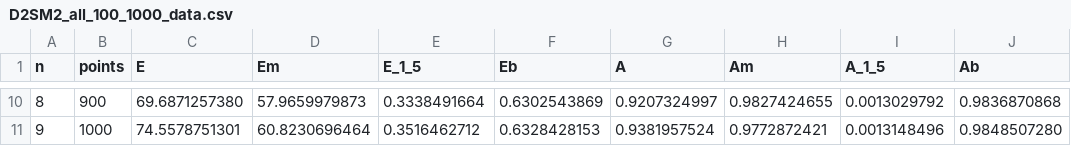
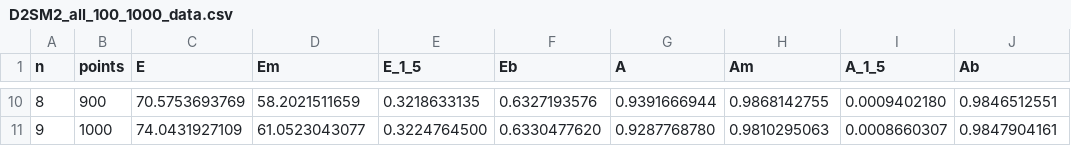
Before and after one commit to Andriyichenko/simulation, a CSV file: data_source/D2SM2_all_100_1000_data.csv, drawn as a sheet; only a part is shown, gaps mark what is left out; the diff covers the shown part only.

```diff
--- a/data_source/D2SM2_all_100_1000_data.csv
+++ b/data_source/D2SM2_all_100_1000_data.csv
@@ -10,2 +10,2 @@ n,points,E,Em,E_1_5,Eb,A,Am,A_1_5,Ab
-8,900,69.6871257380,57.9659979873,0.3338491664,0.6302543869,0.9207324997,0.9827424655,0.0013029792,0.9836870868
-9,1000,74.5578751301,60.8230696464,0.3516462712,0.6328428153,0.9381957524,0.9772872421,0.0013148496,0.9848507280
+8,900,70.5753693769,58.2021511659,0.3218633135,0.6327193576,0.9391666944,0.9868142755,0.0009402180,0.9846512551
+9,1000,74.0431927109,61.0523043077,0.3224764500,0.6330477620,0.9287768780,0.9810295063,0.0008660307,0.9847904161
```
Also changed, not shown: 64 edited cells elsewhere in this file, data_source/D2SM1_all_100_1000_data.csv, data_source/D2fM2_all_100_1000_data.csv, 32 other files.
